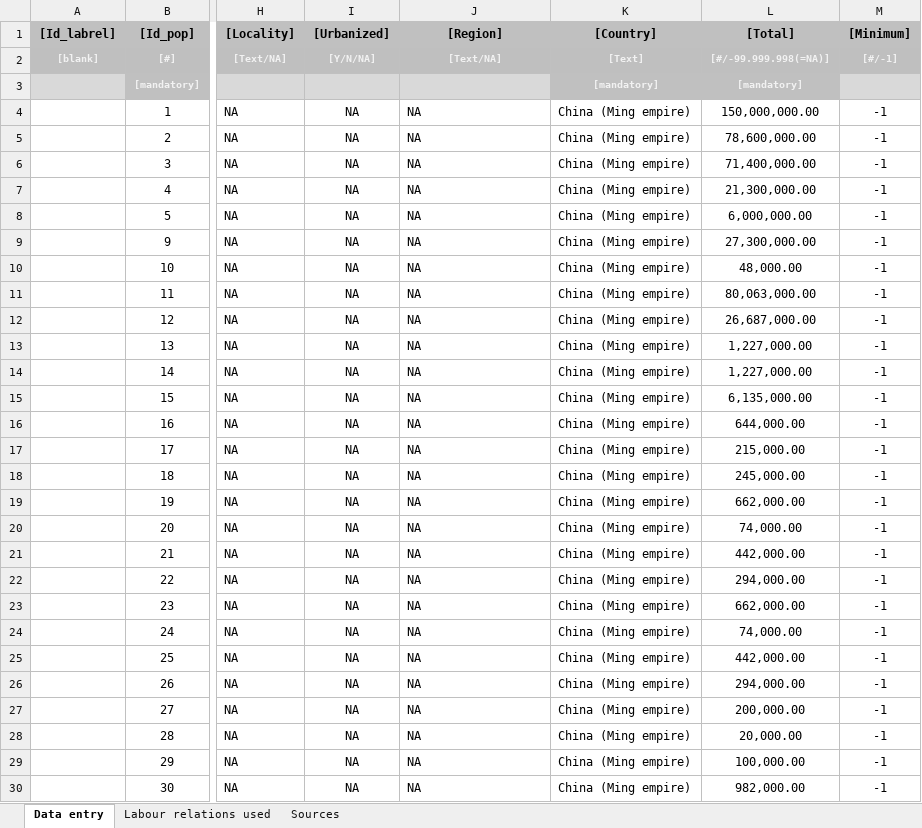
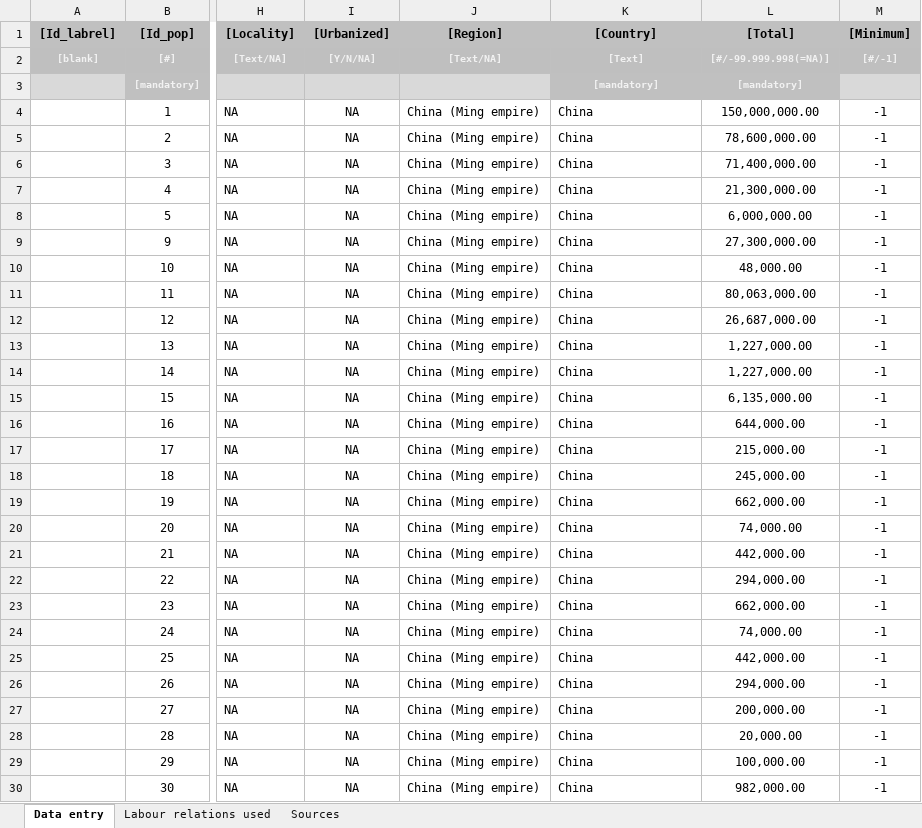
Before and after one commit to rlzijdeman/labrel, an Excel workbook: data/China/China_1500_(CMM-June2011).xlsx, sheet Data entry, drawn as a sheet; only a part is shown, gaps mark what is left out; values as stored, in another font and other column widths than the file's, no borders; conditional formats not drawn; the diff covers the shown part only; the diff names each change by its address in the sheet, - before the commit and + after, or states it on an @@ line.

```diff
--- a/data/China/China_1500_(CMM-June2011).xlsx (sheet Data entry)
+++ b/data/China/China_1500_(CMM-June2011).xlsx (sheet Data entry)
-J4:J30 ([Region]): NA
+J4:J30 ([Region]): China (Ming empire)
-K4:K30 ([Country]): China (Ming empire)
+K4:K30 ([Country]): China
```
Also changed, not shown: 8 edited cells elsewhere in this sheet, data/China/China_1800_(CMM-June2011).xlsx, data/Java/Java_1650_(UB-June2011).xlsx, 8 other files.
